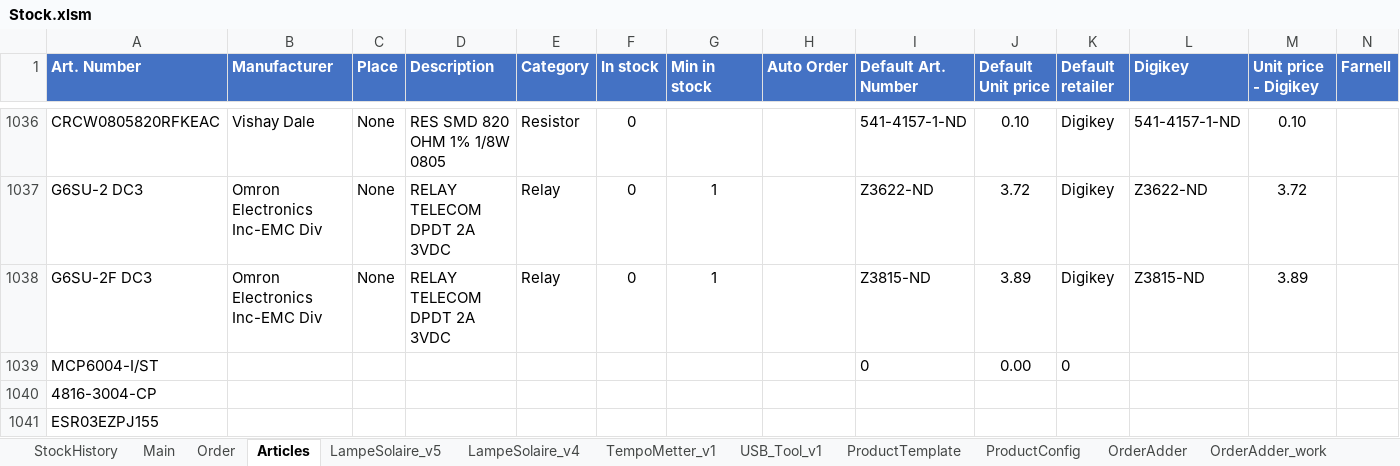
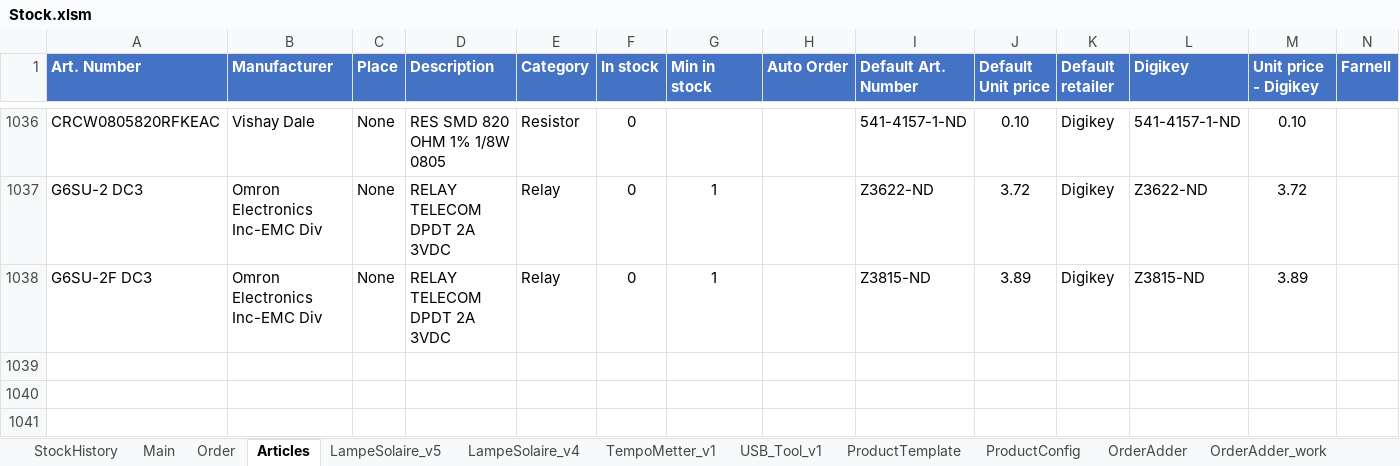
Before and after one commit to esseivan/Stock, an Excel workbook: Stock.xlsm, sheet Articles, drawn as a sheet; only a part is shown, gaps mark what is left out; values as stored, in another font and other column widths than the file's, no borders; conditional formats and table styles not drawn; rows hold the shown columns only; the diff names each change by its address in the sheet, - before the commit and + after, or states it on an @@ line.

```diff
--- a/Stock.xlsm (sheet Articles)
+++ b/Stock.xlsm (sheet Articles)
-row 1039: MCP6004-I/ST |  |  |  |  |  |  |  | 0 | 0.00 | 0
-row 1040: 4816-3004-CP
-row 1041: ESR03EZPJ155
```
Also changed, not shown: sheet StockHistory, src.xlsm.
